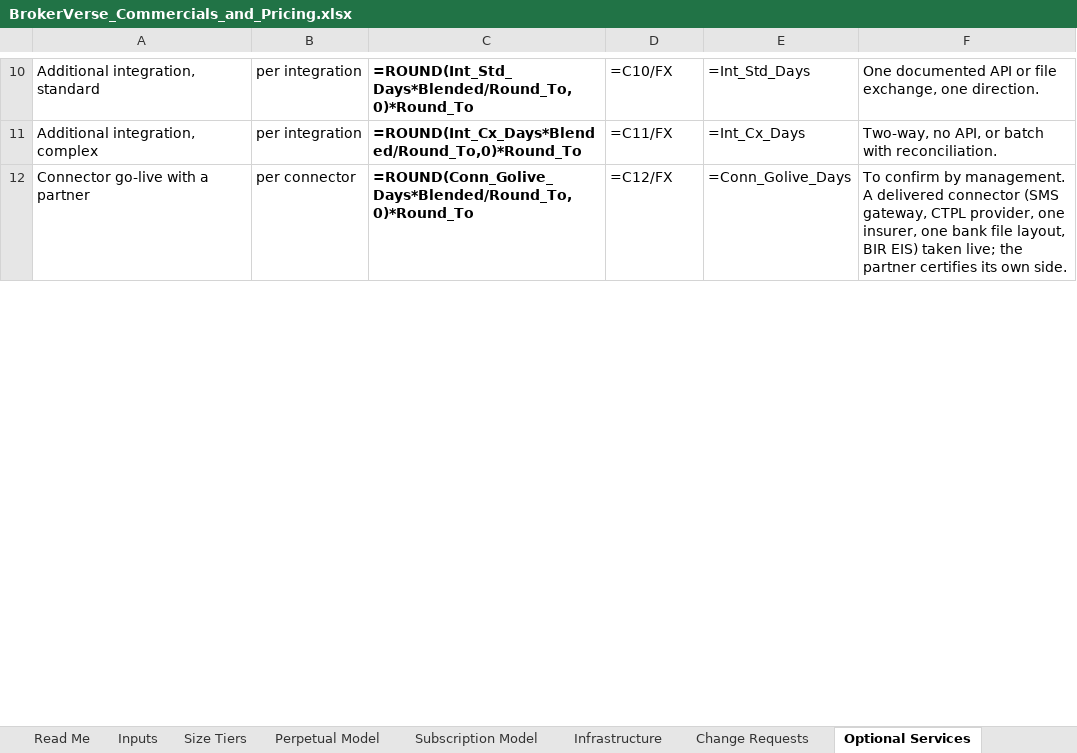
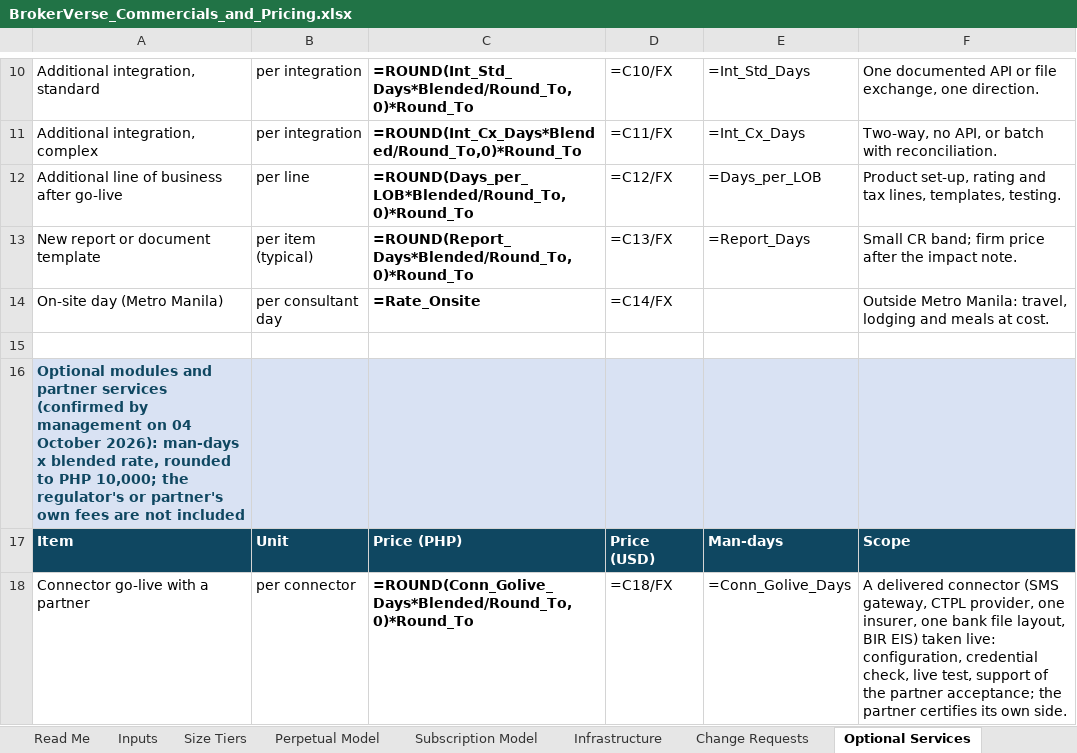
Before and after one commit to IortaTexhNXT-DEV/BDOI-OOTB, an Excel workbook: docs/package/02_Commercials/BrokerVerse_Commercials_and_Pricing.xlsx, sheet Optional Services, drawn as a sheet; only a part is shown, gaps mark what is left out; values as stored, in another font and other column widths than the file's, no borders; formulas without a stored value are shown as written; addresses are those after the commit; the diff covers the shown part only; the diff names each change by its address in the sheet, - before the commit and + after, or states it on an @@ line.

Commit message:
Commercial and contract documents: optional services confirmed by management on 04 October 2026 (six activation and connector go-live lines are standard optional services; ten regulator and partner items added as optional modules and partner services at man-days x PHP 16,100 rounded to PHP 10,000; package totals unchanged); Rate Card 1.1.1, Commercial Proposal Note 1.1.1, Negotiation Playbook 1.0.1, Service Catalogue and Rate Annex 1.0.1, OOTB Strategy 1.1.2 (decisions 11 and 12 taken), PH Fit Assessment 1.1.2, FAQ 1.1.2; pricing workbook and price book rebuilt

```diff
--- a/docs/package/02_Commercials/BrokerVerse_Commercials_and_Pricing.xlsx (sheet Optional Services)
+++ b/docs/package/02_Commercials/BrokerVerse_Commercials_and_Pricing.xlsx (sheet Optional Services)
+row 12: Additional line of business after go-live | per line | =ROUND(Days_per_LOB*Blended/Round_To,0)*Round_To | =C12/FX | =Days_per_LOB | Product set-up, rating and tax lines, templates, testing.
+row 13: New report or document template | per item (typical) | =ROUND(Report_Days*Blended/Round_To,0)*Round_To | =C13/FX | =Report_Days | Small CR band; firm price after the impact note.
+row 14: On-site day (Metro Manila) | per consultant day | =Rate_Onsite | =C14/FX |  | Outside Metro Manila: travel, lodging and meals at cost.
+row 15: (empty)
+row 16: Optional modules and partner services (confirmed by management on 04 October 2026): man-days x blended rate, rounded to PHP 10,000; the regulator's or partner's own fees are not included
+row 17: Item | Unit | Price (PHP) | Price (USD) | Man-days | Scope
-D18: =C12/FX
+D18: =C18/FX
-F18: To confirm by management. A delivered connector (SMS gateway, CTPL provider, one insurer, one bank file layout, BIR EIS) taken live; the partner…
+F18: A delivered connector (SMS gateway, CTPL provider, one insurer, one bank file layout, BIR EIS) taken live: configuration, credential check, live test, support of the partner acceptance; the partner…
```
Also changed, not shown: 11 added rows, 2 removed rows and 20 edited cells elsewhere in this sheet, sheet Inputs, sheet Sample Quotes, sheet Infrastructure, sheet Read Me, docs/package/02_Commercials/iNXT_BrokerVerse_Price_Book.xlsx, 23 other files.
